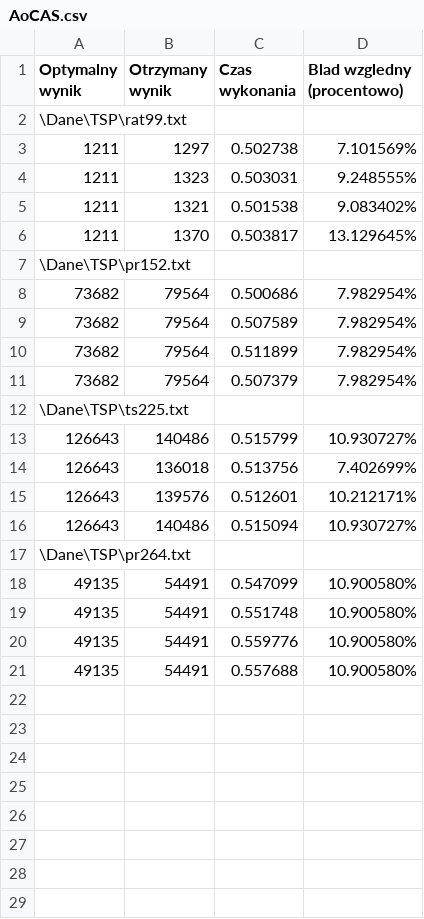
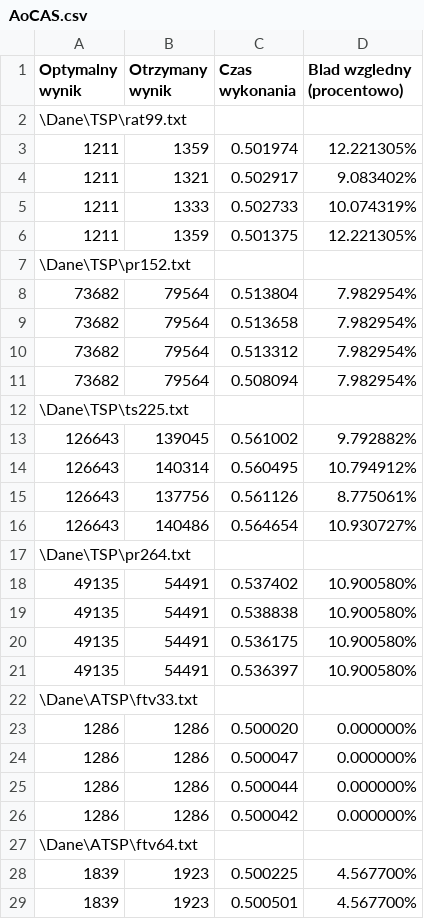
Before and after one commit to krysx7003/PEA, a CSV file: build/Wyniki/AoCAS.csv, drawn as a sheet; only a part is shown; the diff covers the shown part only.

```diff
--- a/build/Wyniki/AoCAS.csv
+++ b/build/Wyniki/AoCAS.csv
@@ -2,20 +2,28 @@ Optymalny wynik,Otrzymany wynik,Czas wykonania,Blad wzgledny (procentowo)
 \Dane\TSP\rat99.txt
- 1211,1297,0.502738,7.101569%
-1211,1323,0.503031,9.248555%
-1211,1321,0.501538,9.083402%
-1211,1370,0.503817,13.129645%
+ 1211,1359,0.501974,12.221305%
+1211,1321,0.502917,9.083402%
+1211,1333,0.502733,10.074319%
+1211,1359,0.501375,12.221305%
 \Dane\TSP\pr152.txt
- 73682,79564,0.500686,7.982954%
-73682,79564,0.507589,7.982954%
-73682,79564,0.511899,7.982954%
-73682,79564,0.507379,7.982954%
+ 73682,79564,0.513804,7.982954%
+73682,79564,0.513658,7.982954%
+73682,79564,0.513312,7.982954%
+73682,79564,0.508094,7.982954%
 \Dane\TSP\ts225.txt
- 126643,140486,0.515799,10.930727%
-126643,136018,0.513756,7.402699%
-126643,139576,0.512601,10.212171%
-126643,140486,0.515094,10.930727%
+ 126643,139045,0.561002,9.792882%
+126643,140314,0.560495,10.794912%
+126643,137756,0.561126,8.775061%
+126643,140486,0.564654,10.930727%
 \Dane\TSP\pr264.txt
- 49135,54491,0.547099,10.900580%
-49135,54491,0.551748,10.900580%
-49135,54491,0.559776,10.900580%
-49135,54491,0.557688,10.900580%
+ 49135,54491,0.537402,10.900580%
+49135,54491,0.538838,10.900580%
+49135,54491,0.536175,10.900580%
+49135,54491,0.536397,10.900580%
+\Dane\ATSP\ftv33.txt
+ 1286,1286,0.500020,0.000000%
+1286,1286,0.500047,0.000000%
+1286,1286,0.500044,0.000000%
+1286,1286,0.500042,0.000000%
+\Dane\ATSP\ftv64.txt
+ 1839,1923,0.500225,4.567700%
+1839,1923,0.500501,4.567700%
```
Also changed, not shown: 17 added rows elsewhere in this file, build/Wyniki/AoQAS.csv, build/Wyniki/test.csv, 5 other files.
